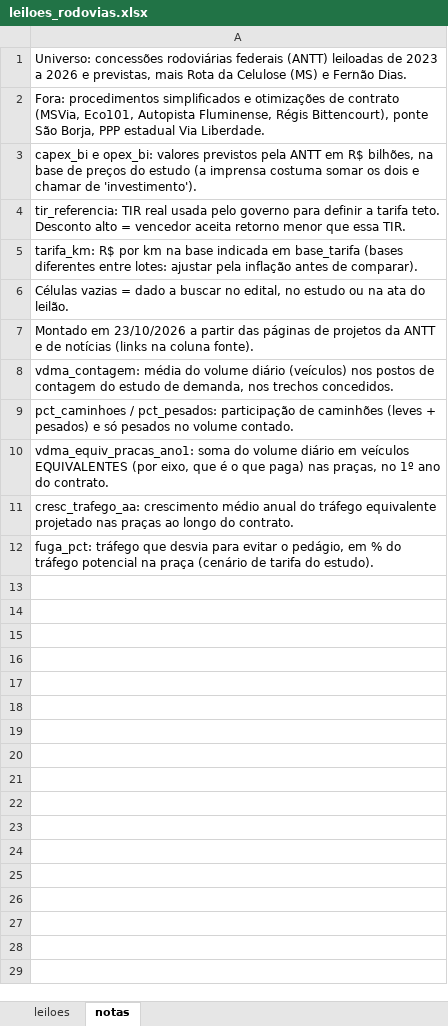
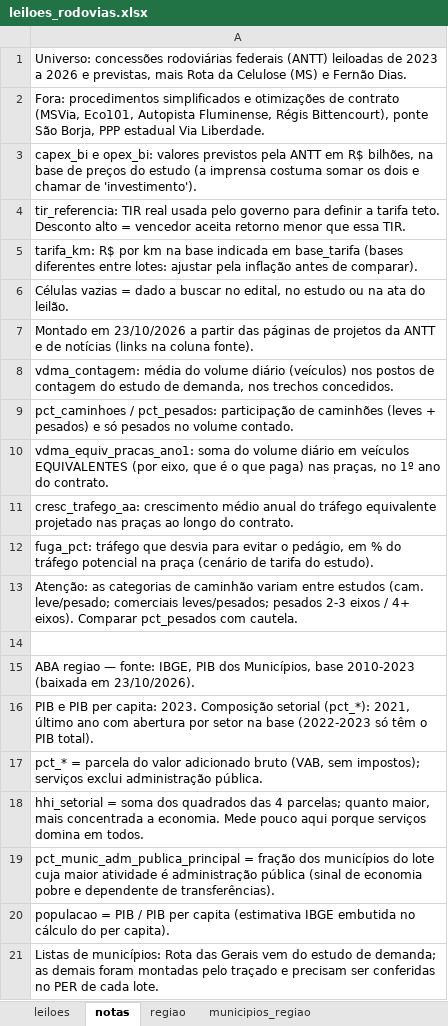
Before and after one commit to marialuisagama/leiloes-rodovias, an Excel workbook: dados/leiloes_rodovias.xlsx, sheet notas, drawn as a sheet; values as stored, in another font and other column widths than the file's, no borders; the diff names each change by its address in the sheet, - before the commit and + after, or states it on an @@ line.

```diff
--- a/dados/leiloes_rodovias.xlsx (sheet notas)
+++ b/dados/leiloes_rodovias.xlsx (sheet notas)
+sheet tab: regiao
+sheet tab: municipios_regiao
+row 13: Atenção: as categorias de caminhão variam entre estudos (cam. leve/pesado; comerciais leves/pesados; pesados 2-3 eixos / 4+ eixos). Comparar pct_pesados com cautela.
+row 14: (empty)
+row 15: ABA regiao — fonte: IBGE, PIB dos Municípios, base 2010-2023 (baixada em 23/10/2026).
+row 16: PIB e PIB per capita: 2023. Composição setorial (pct_*): 2021, último ano com abertura por setor na base (2022-2023 só têm o PIB total).
+row 17: pct_* = parcela do valor adicionado bruto (VAB, sem impostos); serviços exclui administração pública.
+row 18: hhi_setorial = soma dos quadrados das 4 parcelas; quanto maior, mais concentrada a economia. Mede pouco aqui porque serviços domina em todos.
+row 19: pct_munic_adm_publica_principal = fração dos municípios do lote cuja maior atividade é administração pública (sinal de economia pobre e dependente de transferências).
+row 20: populacao = PIB / PIB per capita (estimativa IBGE embutida no cálculo do per capita).
+row 21: Listas de municípios: Rota das Gerais vem do estudo de demanda; as demais foram montadas pelo traçado e precisam ser conferidas no PER de cada lote.
```
Also changed, not shown: sheet leiloes.
